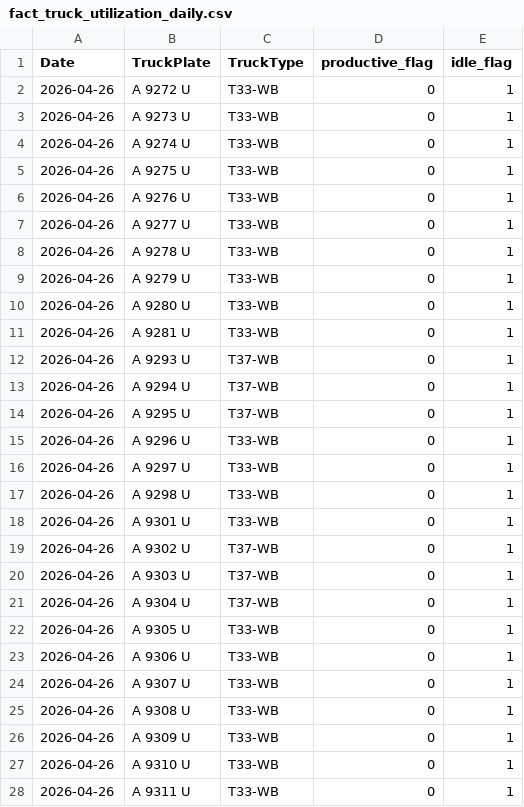
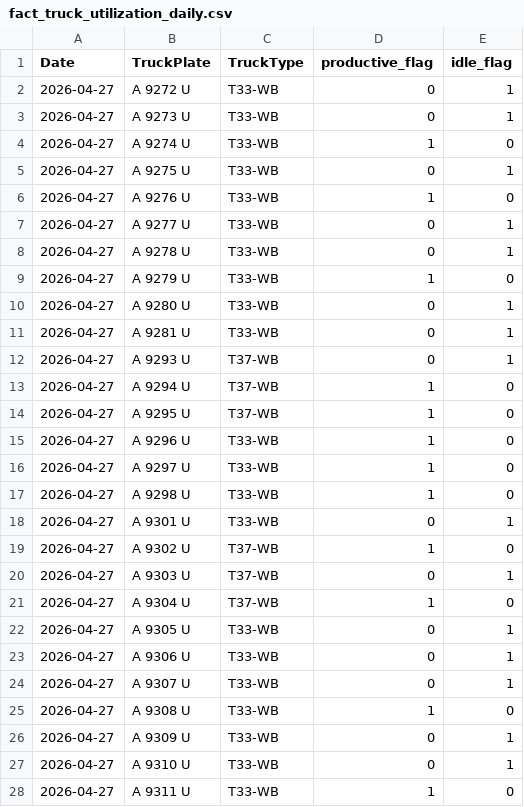
Before and after one commit to romanusdd-spec/ftu-visibility-app, a CSV file: data/ops/fact_truck_utilization_daily.csv, drawn as a sheet; only a part is shown; the diff covers the shown part only.

```diff
--- a/data/ops/fact_truck_utilization_daily.csv
+++ b/data/ops/fact_truck_utilization_daily.csv
@@ -1,28 +1,28 @@
 Date,TruckPlate,TruckType,productive_flag,idle_flag
-2026-04-26,A 9272 U,T33-WB,0,1
-2026-04-26,A 9273 U,T33-WB,0,1
-2026-04-26,A 9274 U,T33-WB,0,1
-2026-04-26,A 9275 U,T33-WB,0,1
-2026-04-26,A 9276 U,T33-WB,0,1
-2026-04-26,A 9277 U,T33-WB,0,1
-2026-04-26,A 9278 U,T33-WB,0,1
-2026-04-26,A 9279 U,T33-WB,0,1
-2026-04-26,A 9280 U,T33-WB,0,1
-2026-04-26,A 9281 U,T33-WB,0,1
-2026-04-26,A 9293 U,T37-WB,0,1
-2026-04-26,A 9294 U,T37-WB,0,1
-2026-04-26,A 9295 U,T37-WB,0,1
-2026-04-26,A 9296 U,T33-WB,0,1
-2026-04-26,A 9297 U,T33-WB,0,1
-2026-04-26,A 9298 U,T33-WB,0,1
-2026-04-26,A 9301 U,T33-WB,0,1
-2026-04-26,A 9302 U,T37-WB,0,1
-2026-04-26,A 9303 U,T37-WB,0,1
-2026-04-26,A 9304 U,T37-WB,0,1
-2026-04-26,A 9305 U,T33-WB,0,1
-2026-04-26,A 9306 U,T33-WB,0,1
-2026-04-26,A 9307 U,T33-WB,0,1
-2026-04-26,A 9308 U,T33-WB,0,1
-2026-04-26,A 9309 U,T33-WB,0,1
-2026-04-26,A 9310 U,T33-WB,0,1
-2026-04-26,A 9311 U,T33-WB,0,1
+2026-04-27,A 9272 U,T33-WB,0,1
+2026-04-27,A 9273 U,T33-WB,0,1
+2026-04-27,A 9274 U,T33-WB,1,0
+2026-04-27,A 9275 U,T33-WB,0,1
+2026-04-27,A 9276 U,T33-WB,1,0
+2026-04-27,A 9277 U,T33-WB,0,1
+2026-04-27,A 9278 U,T33-WB,0,1
+2026-04-27,A 9279 U,T33-WB,1,0
+2026-04-27,A 9280 U,T33-WB,0,1
+2026-04-27,A 9281 U,T33-WB,0,1
+2026-04-27,A 9293 U,T37-WB,0,1
+2026-04-27,A 9294 U,T37-WB,1,0
+2026-04-27,A 9295 U,T37-WB,1,0
+2026-04-27,A 9296 U,T33-WB,1,0
+2026-04-27,A 9297 U,T33-WB,1,0
+2026-04-27,A 9298 U,T33-WB,1,0
+2026-04-27,A 9301 U,T33-WB,0,1
+2026-04-27,A 9302 U,T37-WB,1,0
+2026-04-27,A 9303 U,T37-WB,0,1
+2026-04-27,A 9304 U,T37-WB,1,0
+2026-04-27,A 9305 U,T33-WB,0,1
+2026-04-27,A 9306 U,T33-WB,0,1
+2026-04-27,A 9307 U,T33-WB,0,1
+2026-04-27,A 9308 U,T33-WB,1,0
+2026-04-27,A 9309 U,T33-WB,0,1
+2026-04-27,A 9310 U,T33-WB,0,1
+2026-04-27,A 9311 U,T33-WB,1,0
```
Also changed, not shown: 147 edited cells elsewhere in this file, bundle_manifest.csv, data/commercial/fact_wo_submission_daily.csv, 8 other files.
